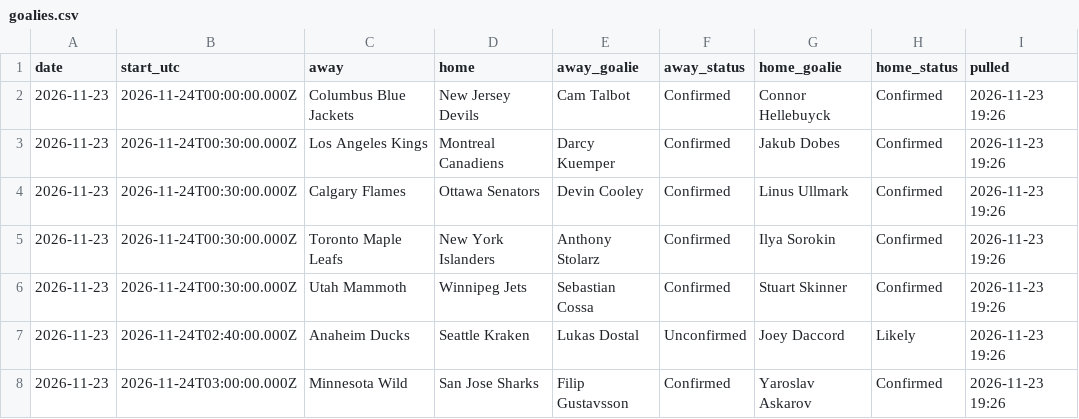
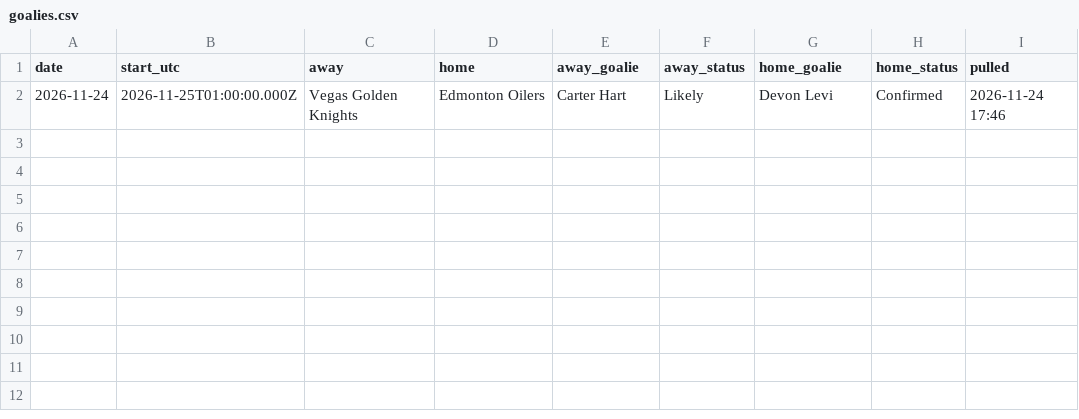
Before and after one commit to alanwevans1617-source/alan-nhl-model, a CSV file: goalies.csv, drawn as a sheet; removed rows and columns are numbered as before the commit, all else as after; the diff names each change by its address in the sheet, - before the commit and + after, or states it on an @@ line.

```diff
--- a/goalies.csv
+++ b/goalies.csv
-row 2: 2026-11-23 | 2026-11-24T00:00:00.000Z | Columbus Blue Jackets | New Jersey Devils | Cam Talbot | Confirmed | Connor Hellebuyck | Confirmed | 2026-11-23 19:26
-row 3: 2026-11-23 | 2026-11-24T00:30:00.000Z | Los Angeles Kings | Montreal Canadiens | Darcy Kuemper | Confirmed | Jakub Dobes | Confirmed | 2026-11-23 19:26
-row 4: 2026-11-23 | 2026-11-24T00:30:00.000Z | Calgary Flames | Ottawa Senators | Devin Cooley | Confirmed | Linus Ullmark | Confirmed | 2026-11-23 19:26
-row 5: 2026-11-23 | 2026-11-24T00:30:00.000Z | Toronto Maple Leafs | New York Islanders | Anthony Stolarz | Confirmed | Ilya Sorokin | Confirmed | 2026-11-23 19:26
-row 6: 2026-11-23 | 2026-11-24T00:30:00.000Z | Utah Mammoth | Winnipeg Jets | Sebastian Cossa | Confirmed | Stuart Skinner | Confirmed | 2026-11-23 19:26
-row 7: 2026-11-23 | 2026-11-24T02:40:00.000Z | Anaheim Ducks | Seattle Kraken | Lukas Dostal | Unconfirmed | Joey Daccord | Likely | 2026-11-23 19:26
-row 8: 2026-11-23 | 2026-11-24T03:00:00.000Z | Minnesota Wild | San Jose Sharks | Filip Gustavsson | Confirmed | Yaroslav Askarov | Confirmed | 2026-11-23 19:26
+row 2: 2026-11-24 | 2026-11-25T01:00:00.000Z | Vegas Golden Knights | Edmonton Oilers | Carter Hart | Likely | Devon Levi | Confirmed | 2026-11-24 17:46
```
Also changed, not shown: 7 other files.
